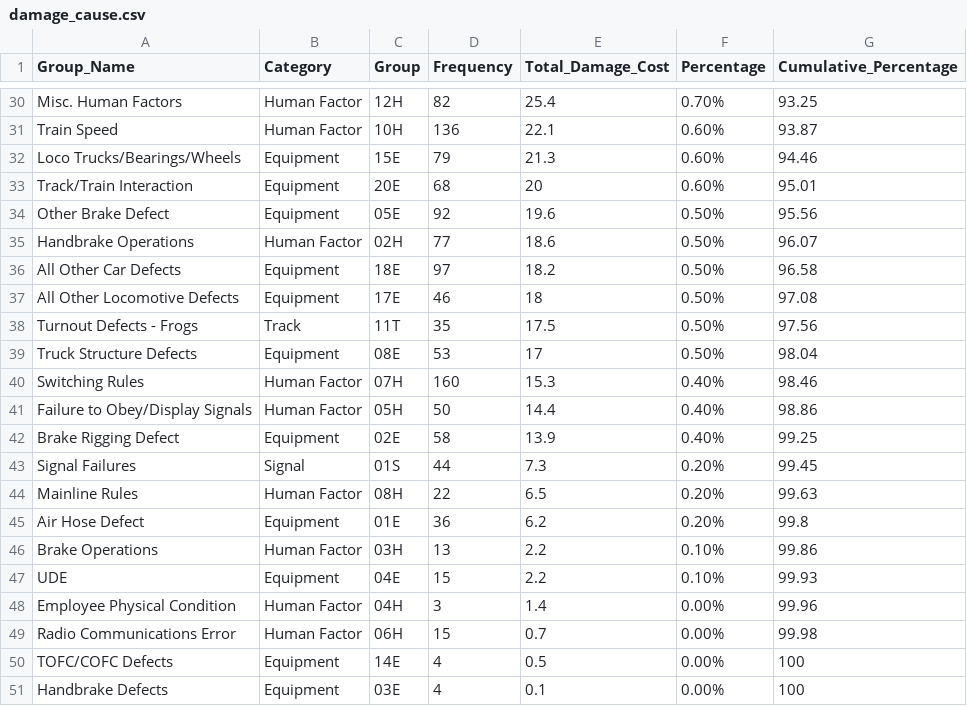
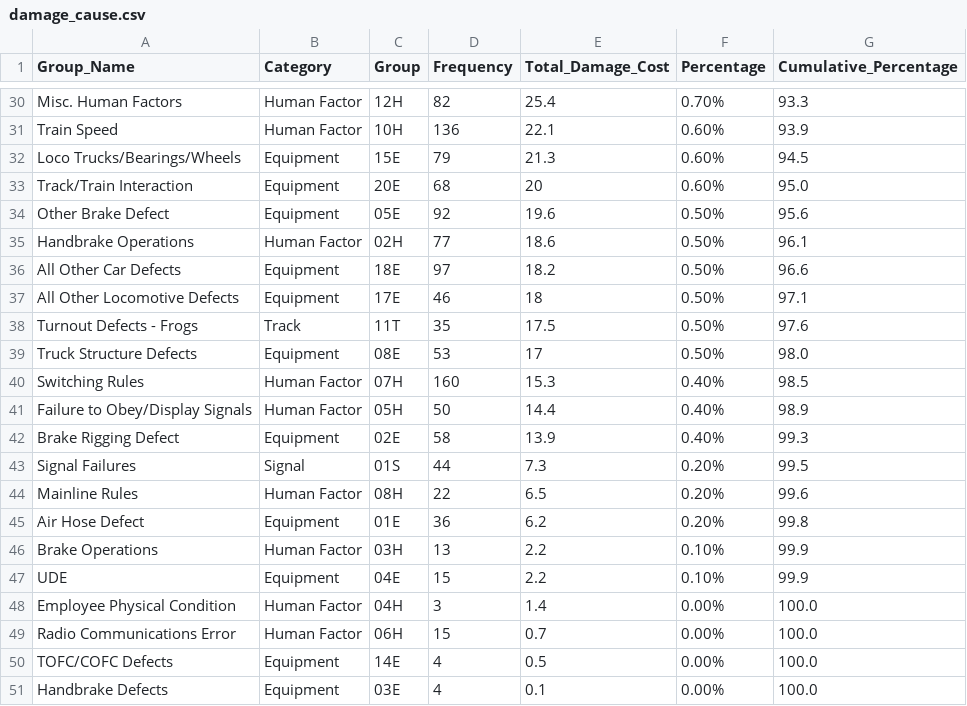
Before and after one commit to Xinhao-Liu/cs416-final-project, a CSV file: data/damage_cause.csv, drawn as a sheet; only a part is shown, gaps mark what is left out; the diff covers the shown part only; the diff names each change by its address in the sheet, - before the commit and + after, or states it on an @@ line.

```diff
--- a/data/damage_cause.csv
+++ b/data/damage_cause.csv
-G30 (Cumulative_Percentage): 93.25
+G30 (Cumulative_Percentage): 93.3
-G31 (Cumulative_Percentage): 93.87
+G31 (Cumulative_Percentage): 93.9
-G32 (Cumulative_Percentage): 94.46
+G32 (Cumulative_Percentage): 94.5
-G33 (Cumulative_Percentage): 95.01
+G33 (Cumulative_Percentage): 95.0
-G34 (Cumulative_Percentage): 95.56
+G34 (Cumulative_Percentage): 95.6
-G35 (Cumulative_Percentage): 96.07
+G35 (Cumulative_Percentage): 96.1
-G36 (Cumulative_Percentage): 96.58
+G36 (Cumulative_Percentage): 96.6
-G37 (Cumulative_Percentage): 97.08
+G37 (Cumulative_Percentage): 97.1
-G38 (Cumulative_Percentage): 97.56
+G38 (Cumulative_Percentage): 97.6
-G39 (Cumulative_Percentage): 98.04
+G39 (Cumulative_Percentage): 98.0
-G40 (Cumulative_Percentage): 98.46
+G40 (Cumulative_Percentage): 98.5
-G41 (Cumulative_Percentage): 98.86
+G41 (Cumulative_Percentage): 98.9
-G42 (Cumulative_Percentage): 99.25
+G42 (Cumulative_Percentage): 99.3
-G43 (Cumulative_Percentage): 99.45
+G43 (Cumulative_Percentage): 99.5
-G44 (Cumulative_Percentage): 99.63
+G44 (Cumulative_Percentage): 99.6
-G46 (Cumulative_Percentage): 99.86
+G46 (Cumulative_Percentage): 99.9
-G47 (Cumulative_Percentage): 99.93
+G47 (Cumulative_Percentage): 99.9
-G48 (Cumulative_Percentage): 99.96
+G48 (Cumulative_Percentage): 100.0
-G49 (Cumulative_Percentage): 99.98
+G49 (Cumulative_Percentage): 100.0
-G50:G51 (Cumulative_Percentage): 100
+G50:G51 (Cumulative_Percentage): 100.0
```
Also changed, not shown: 26 edited cells elsewhere in this file, 3 other files.
